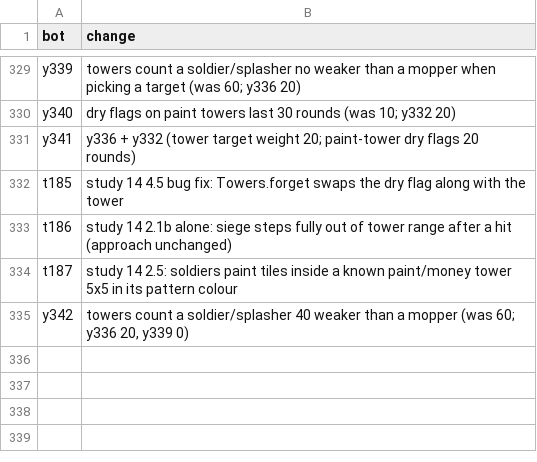
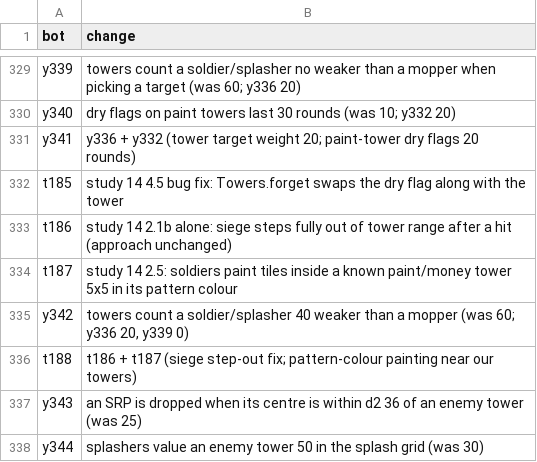
Before and after one commit to terryvanbelle/battlecode25b-vibe, a TSV file: research/tourney/notes.tsv, drawn as a sheet; only a part is shown, gaps mark what is left out; the diff names each change by its address in the sheet, - before the commit and + after, or states it on an @@ line.

```diff
--- a/research/tourney/notes.tsv
+++ b/research/tourney/notes.tsv
+row 336: t188 | t186 + t187 (siege step-out fix; pattern-colour painting near our towers)
+row 337: y343 | an SRP is dropped when its centre is within d2 36 of an enemy tower (was 25)
+row 338: y344 | splashers value an enemy tower 50 in the splash grid (was 30)
```
Also changed, not shown: progress/replica-elo.csv, 46 other files.
